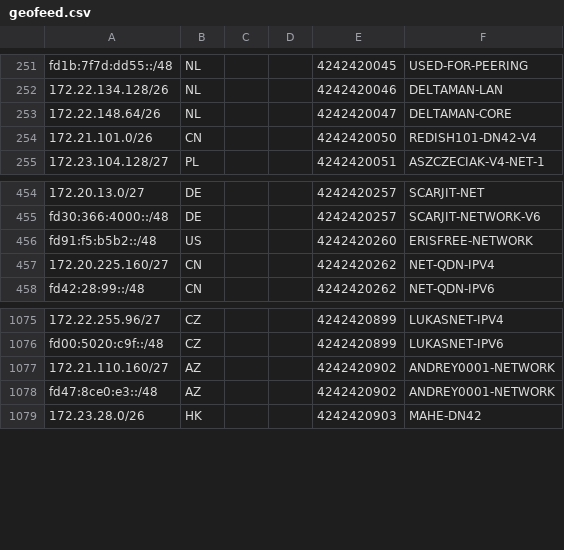
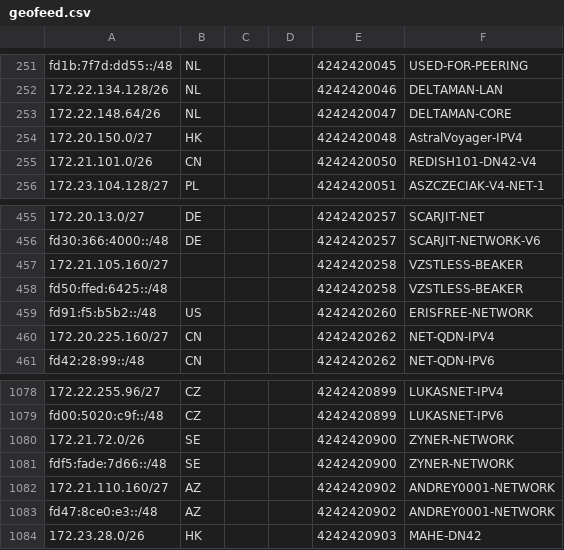
Before and after one commit to Cryolitia/Next-Trace-DN42-Feeder, a CSV file: geofeed.csv, drawn as a sheet; only a part is shown, gaps mark what is left out; the diff names each change by its address in the sheet, - before the commit and + after, or states it on an @@ line.

Commit message:
flake: update at 2025-11-13T03:31:56

```diff
--- a/geofeed.csv
+++ b/geofeed.csv
+row 254: 172.20.150.0/27 | HK |  |  | 4242420048 | AstralVoyager-IPV4
+row 457: 172.21.105.160/27 |  |  |  | 4242420258 | VZSTLESS-BEAKER
+row 458: fd50:ffed:6425::/48 |  |  |  | 4242420258 | VZSTLESS-BEAKER
+row 1080: 172.21.72.0/26 | SE |  |  | 4242420900 | ZYNER-NETWORK
+row 1081: fdf5:fade:7d66::/48 | SE |  |  | 4242420900 | ZYNER-NETWORK
```
